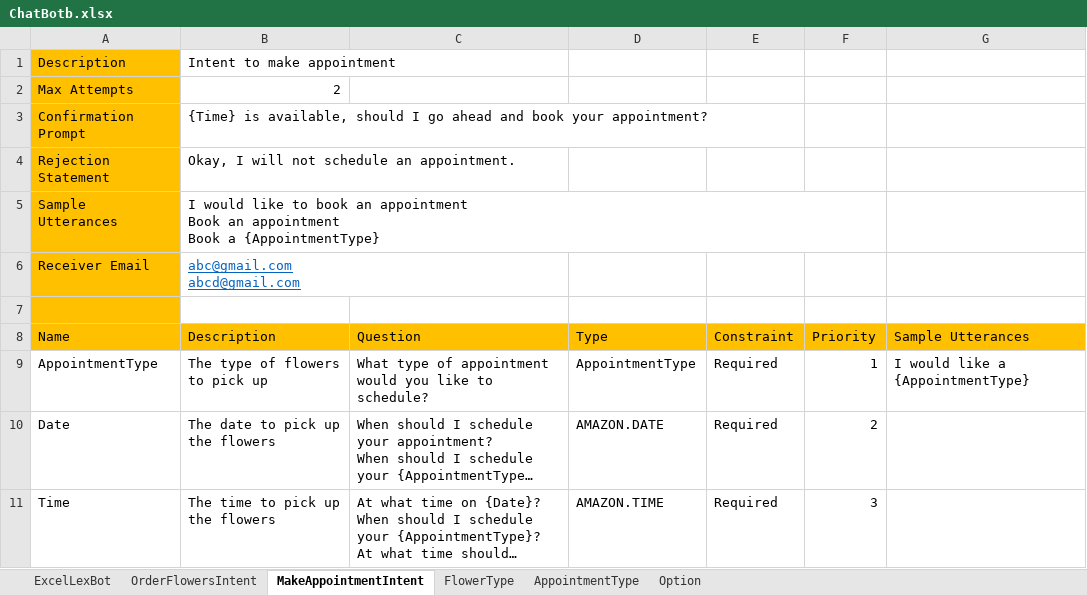
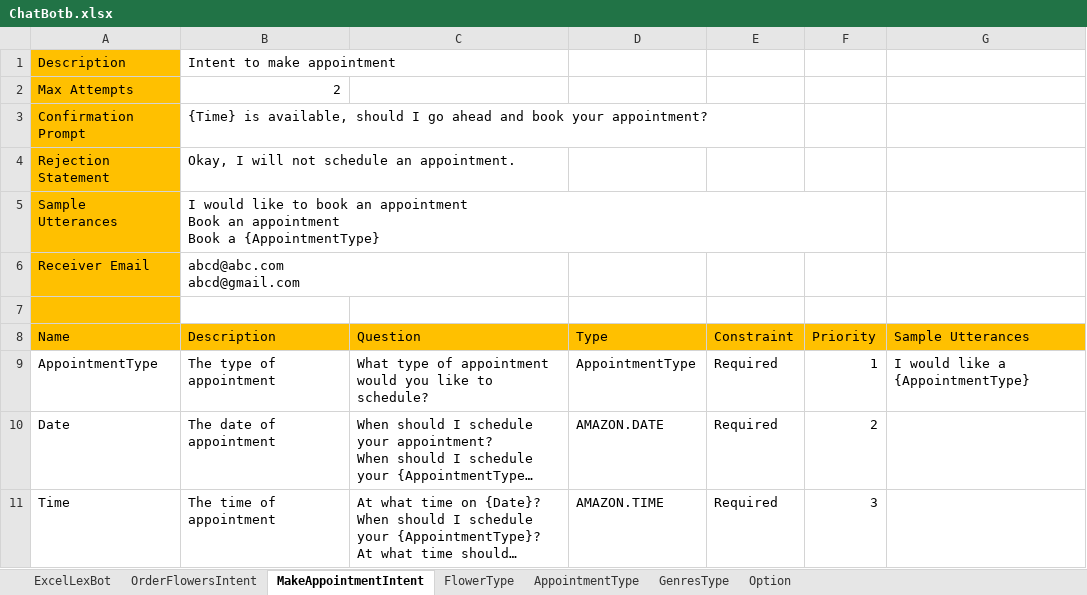
Before and after one commit to wongcyrus/ExcelLexBot, an Excel workbook: playground/ChatBotb.xlsx, sheet MakeAppointmentIntent, drawn as a sheet; long unchanged cells end in …; values as stored, in another font and other column widths than the file's, no borders; ↵ is a line break in a cell; the diff names each change by its address in the sheet, - before the commit and + after, or states it on an @@ line.

Commit message:
Update Excel for new slot type.

```diff
--- a/playground/ChatBotb.xlsx (sheet MakeAppointmentIntent)
+++ b/playground/ChatBotb.xlsx (sheet MakeAppointmentIntent)
+sheet tab: GenresType
-B6 (Description): abc@gmail.com ↵ abcd@gmail.com
+B6 (Description): abcd@abc.com ↵ abcd@gmail.com
@@ B6 underline: on → off, text colour: #0563C1 → black @@
-B9 (Description): The type of flowers to pick up
+B9 (Description): The type of appointment
-B10 (Description): The date to pick up the flowers
+B10 (Description): The date of appointment
-B11 (Description): The time to pick up the flowers
+B11 (Description): The time of appointment
```
Also changed, not shown: sheet Option, playground/ChatBot.xlsx.
